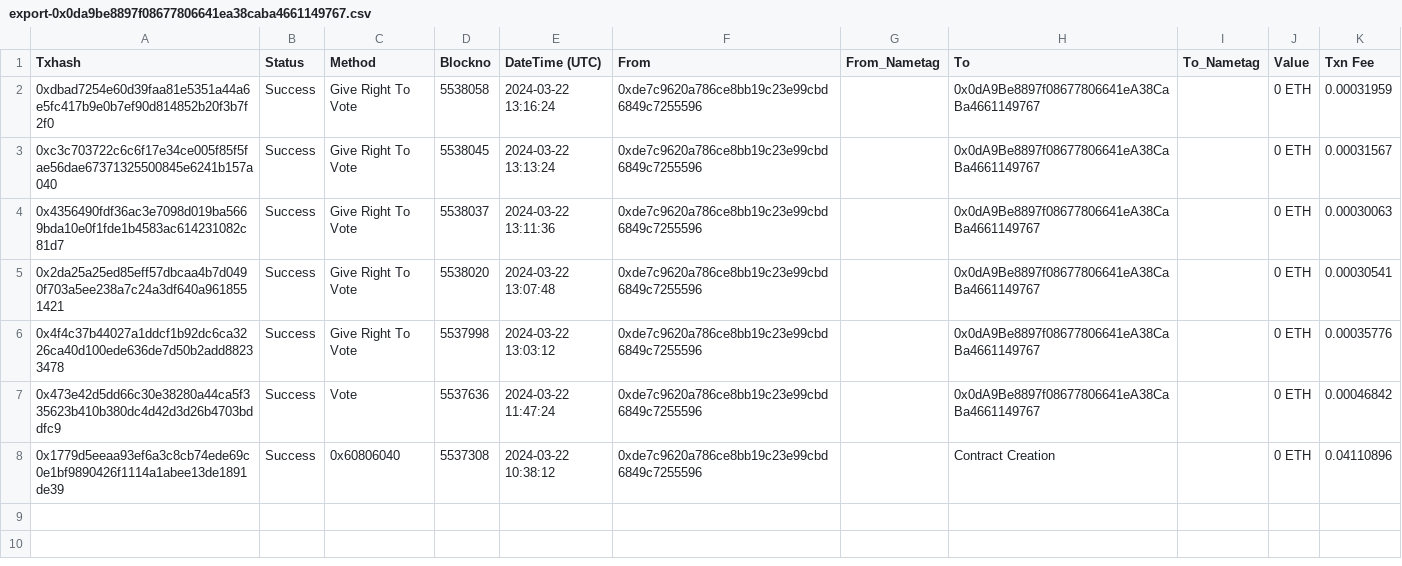
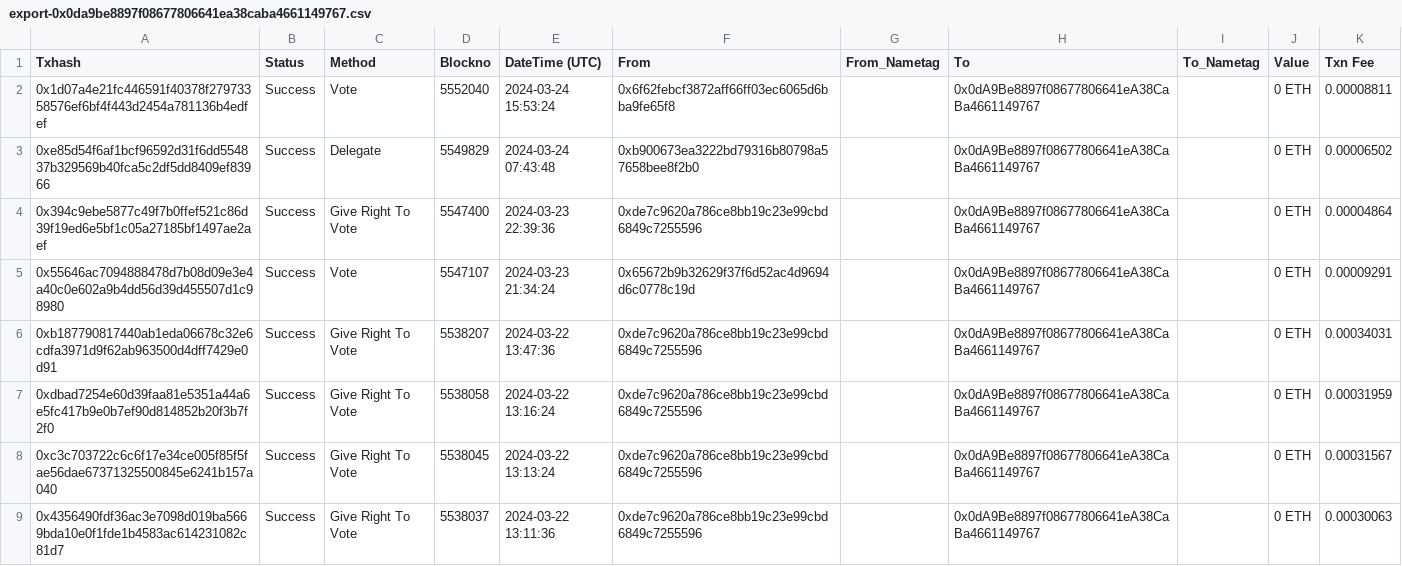
Before and after one commit to Encode-Club-Solidity-Bootcamp-Team-6/project-2, a CSV file: export-0x0da9be8897f08677806641ea38caba4661149767.csv, drawn as a sheet; only a part is shown; the shorter side is filled out with more unchanged rows; the diff names each change by its address in the sheet, - before the commit and + after, or states it on an @@ line.

Commit message:
update csv

```diff
--- a/export-0x0da9be8897f08677806641ea38caba4661149767.csv
+++ b/export-0x0da9be8897f08677806641ea38caba4661149767.csv
+row 2: 0x1d07a4e21fc446591f40378f27973358576ef6bf4f443d2454a781136b4edfef | Success | Vote | 5552040 | 2024-03-24 15:53:24 | 0x6f62febcf3872aff66ff03ec6065d6bba9fe65f8 |  | 0x0dA9Be8897f08677806641eA38CaBa4661149767 |  | 0 ETH | 0.00008811
+row 3: 0xe85d54f6af1bcf96592d31f6dd554837b329569b40fca5c2df5dd8409ef83966 | Success | Delegate | 5549829 | 2024-03-24 07:43:48 | 0xb900673ea3222bd79316b80798a57658bee8f2b0 |  | 0x0dA9Be8897f08677806641eA38CaBa4661149767 |  | 0 ETH | 0.00006502
+row 4: 0x394c9ebe5877c49f7b0ffef521c86d39f19ed6e5bf1c05a27185bf1497ae2aef | Success | Give Right To Vote | 5547400 | 2024-03-23 22:39:36 | 0xde7c9620a786ce8bb19c23e99cbd6849c7255596 |  | 0x0dA9Be8897f08677806641eA38CaBa4661149767 |  | 0 ETH | 0.00004864
+row 5: 0x55646ac7094888478d7b08d09e3e4a40c0e602a9b4dd56d39d455507d1c98980 | Success | Vote | 5547107 | 2024-03-23 21:34:24 | 0x65672b9b32629f37f6d52ac4d9694d6c0778c19d |  | 0x0dA9Be8897f08677806641eA38CaBa4661149767 |  | 0 ETH | 0.00009291
+row 6: 0xb187790817440ab1eda06678c32e6cdfa3971d9f62ab963500d4dff7429e0d91 | Success | Give Right To Vote | 5538207 | 2024-03-22 13:47:36 | 0xde7c9620a786ce8bb19c23e99cbd6849c7255596 |  | 0x0dA9Be8897f08677806641eA38CaBa4661149767 |  | 0 ETH | 0.00034031
```
